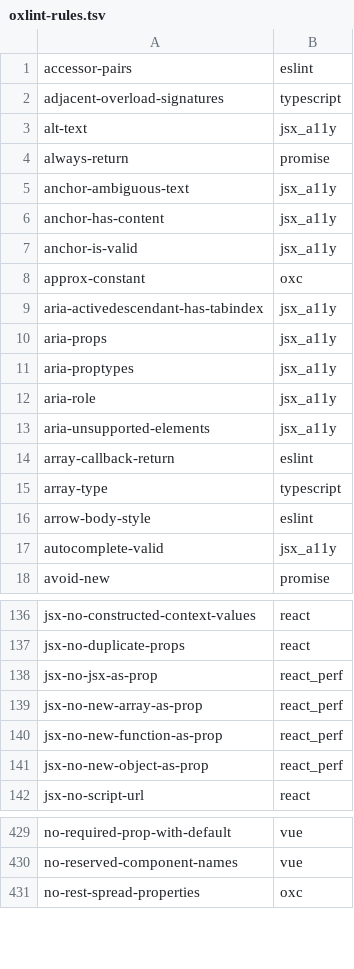
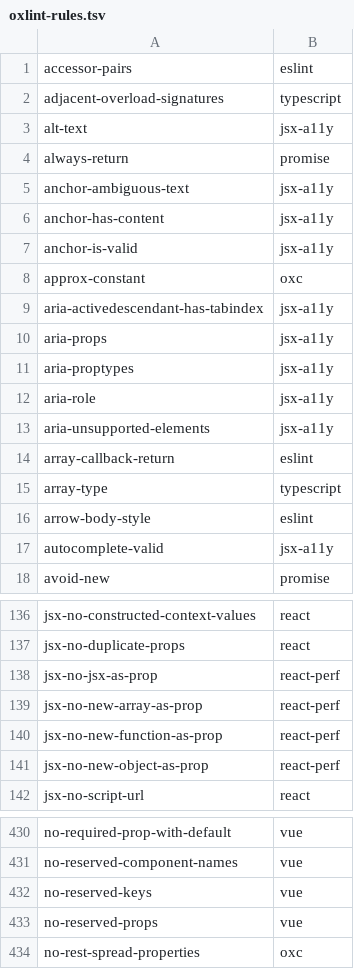
Before and after one commit to entro314-labs/biome-to-oxc, a TSV file: docs/oxlint-rules.tsv, drawn as a sheet; only a part is shown, gaps mark what is left out; the diff covers the shown part only.

Commit message:
fix: update jsx_a11y rule names to jsx-a11y format and add Vue nextTick promise mapping
- Changed all occurrences of 'jsx_a11y/' to 'jsx-a11y/' in rule mappings for consistency.
- Added new mappings for Vue rules: noVueReservedKeys and noVueReservedProps.
- Implemented a test case for the new Vue nextTick promise mapping.

```diff
--- a/docs/oxlint-rules.tsv
+++ b/docs/oxlint-rules.tsv
@@ -2,13 +2,13 @@ accessor-pairs	eslint
 adjacent-overload-signatures	typescript
-alt-text	jsx_a11y
+alt-text	jsx-a11y
 always-return	promise
-anchor-ambiguous-text	jsx_a11y
-anchor-has-content	jsx_a11y
-anchor-is-valid	jsx_a11y
+anchor-ambiguous-text	jsx-a11y
+anchor-has-content	jsx-a11y
+anchor-is-valid	jsx-a11y
 approx-constant	oxc
-aria-activedescendant-has-tabindex	jsx_a11y
-aria-props	jsx_a11y
-aria-proptypes	jsx_a11y
-aria-role	jsx_a11y
-aria-unsupported-elements	jsx_a11y
+aria-activedescendant-has-tabindex	jsx-a11y
+aria-props	jsx-a11y
+aria-proptypes	jsx-a11y
+aria-role	jsx-a11y
+aria-unsupported-elements	jsx-a11y
 array-callback-return	eslint
@@ -16,3 +16,3 @@ array-type	typescript
 arrow-body-style	eslint
-autocomplete-valid	jsx_a11y
+autocomplete-valid	jsx-a11y
 avoid-new	promise
@@ -137,6 +137,6 @@ jsx-no-constructed-context-values	react
 jsx-no-duplicate-props	react
-jsx-no-jsx-as-prop	react_perf
-jsx-no-new-array-as-prop	react_perf
-jsx-no-new-function-as-prop	react_perf
-jsx-no-new-object-as-prop	react_perf
+jsx-no-jsx-as-prop	react-perf
+jsx-no-new-array-as-prop	react-perf
+jsx-no-new-function-as-prop	react-perf
+jsx-no-new-object-as-prop	react-perf
 jsx-no-script-url	react
@@ -430,2 +431,4 @@ no-required-prop-with-default	vue
 no-reserved-component-names	vue
+no-reserved-keys	vue
+no-reserved-props	vue
 no-rest-spread-properties	oxc
```
Also changed, not shown: 4 added rows and 26 edited cells elsewhere in this file, 4 other files.
